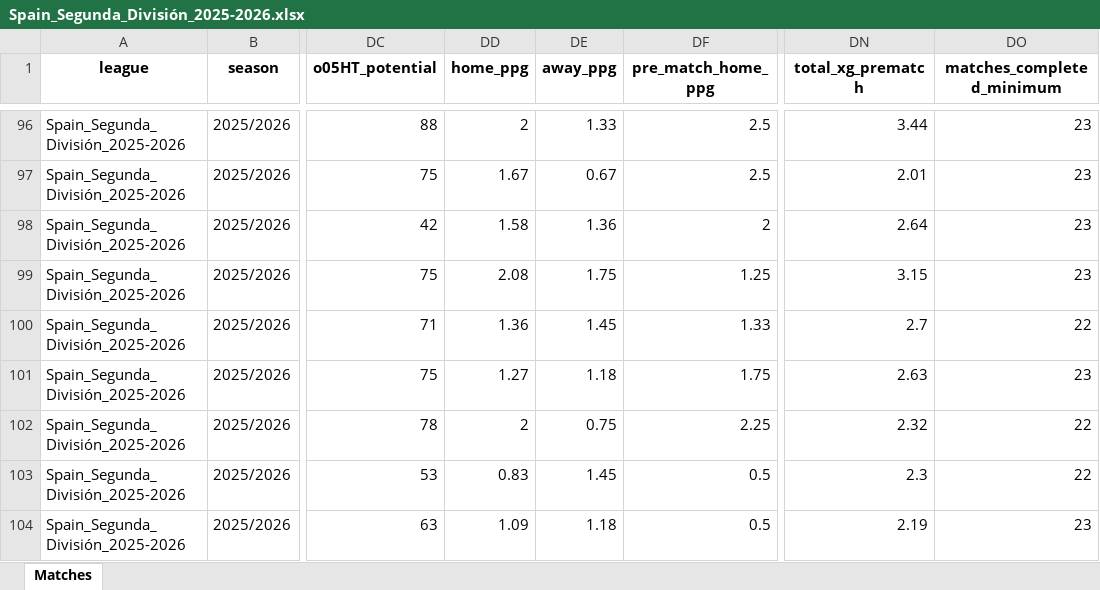
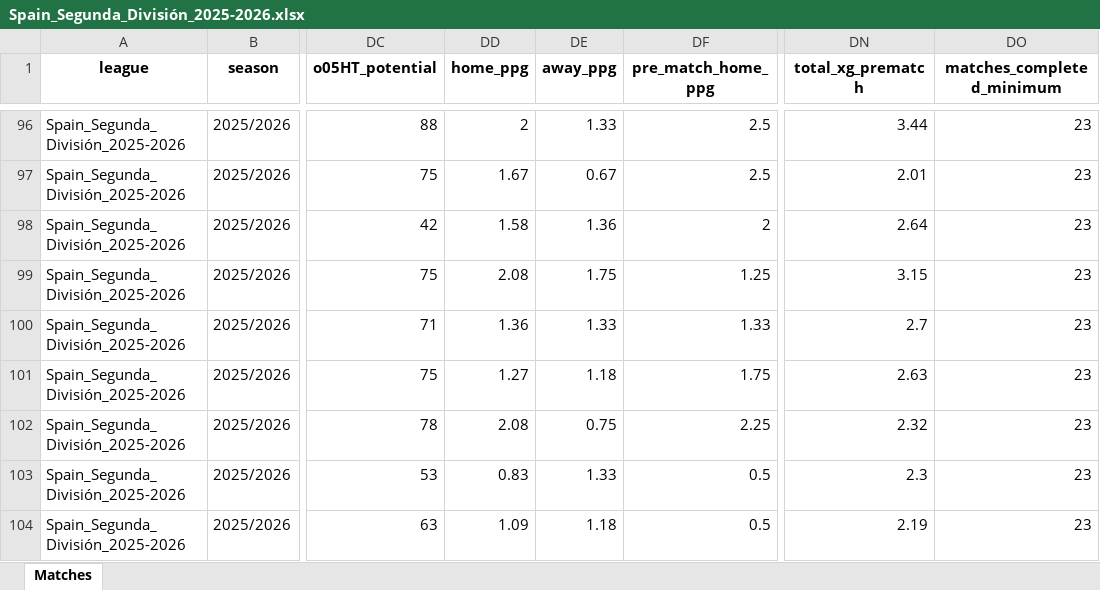
Before and after one commit to aimidas1/aimidas1, an Excel workbook: data/matches/leagues/Spain_Segunda_División_2025-2026.xlsx, sheet Matches, drawn as a sheet; only a part is shown, gaps mark what is left out; values as stored, in another font and other column widths than the file's, no borders; table styles not drawn; the diff covers the shown part only; the diff names each change by its address in the sheet, - before the commit and + after, or states it on an @@ line.

Commit message:
Update Spain_Segunda_División_2025-2026 matches

```diff
--- a/data/matches/leagues/Spain_Segunda_División_2025-2026.xlsx (sheet Matches)
+++ b/data/matches/leagues/Spain_Segunda_División_2025-2026.xlsx (sheet Matches)
-DE100 (away_ppg): 1.45
+DE100 (away_ppg): 1.33
-DO100 (matches_completed_minimum): 22
+DO100 (matches_completed_minimum): 23
-DD102 (home_ppg): 2
+DD102 (home_ppg): 2.08
-DO102:DO103 (matches_completed_minimum): 22
+DO102:DO103 (matches_completed_minimum): 23
-DE103 (away_ppg): 1.45
+DE103 (away_ppg): 1.33
```
Also changed, not shown: 3 added rows, 2 removed rows, 11 moved rows and 68 edited cells elsewhere in this sheet.
